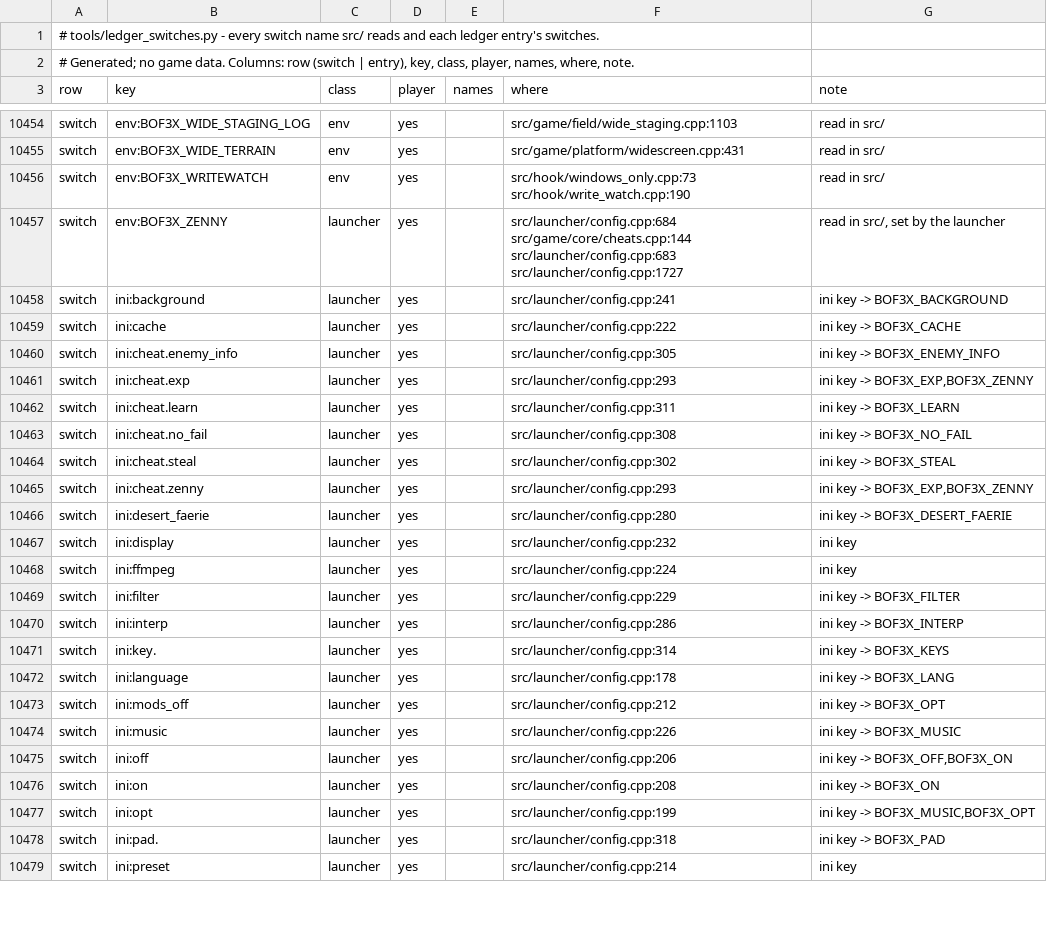
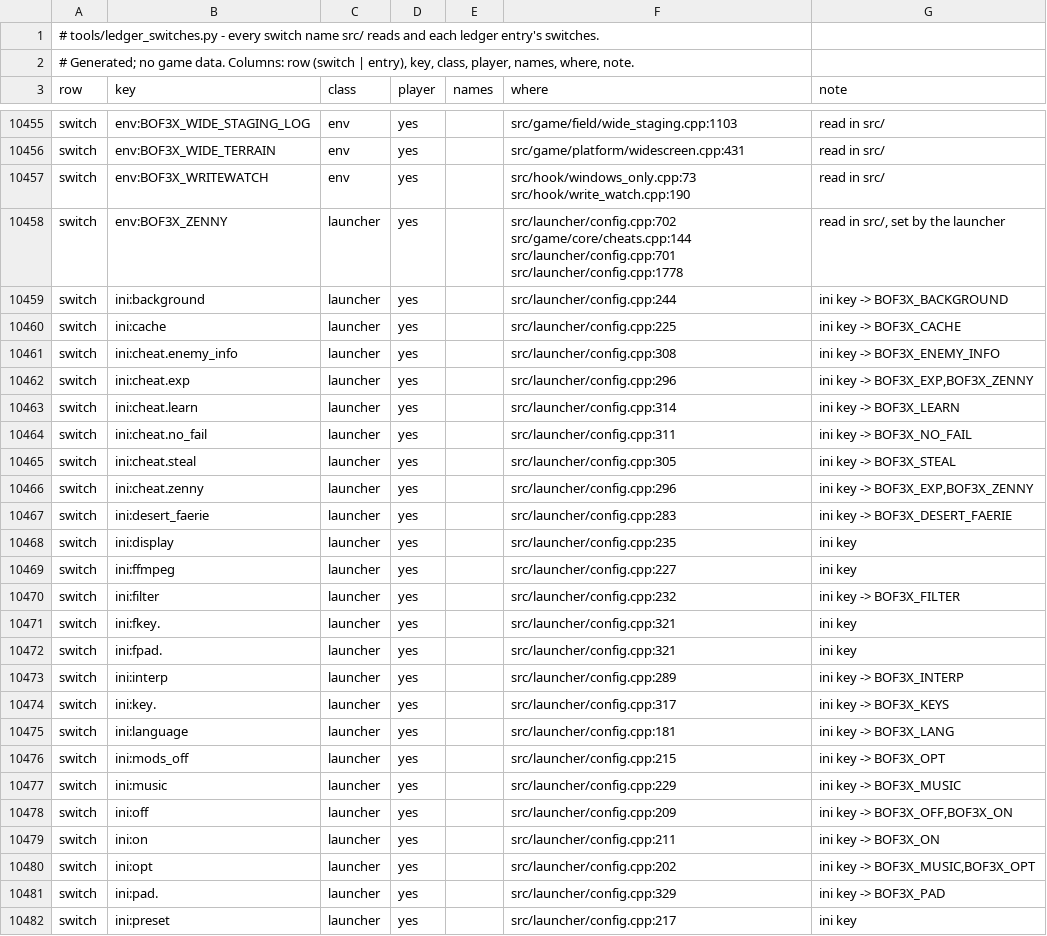
Before and after one commit to kerokline/BreathOfFire3PCPort, a TSV file: analysis/ledger_switches.tsv, drawn as a sheet; only a part is shown, gaps mark what is left out; the diff covers the shown part only.

```diff
--- a/analysis/ledger_switches.tsv
+++ b/analysis/ledger_switches.tsv
@@ -10456,24 +10457,26 @@ switch	env:BOF3X_WIDE_TERRAIN	env	yes		src/game/platform/widescreen.cpp:431	read
 switch	env:BOF3X_WRITEWATCH	env	yes		src/hook/windows_only.cpp:73 src/hook/write_watch.cpp:190	read in src/
-switch	env:BOF3X_ZENNY	launcher	yes		src/launcher/config.cpp:684 src/game/core/cheats.cpp:144 src/launcher/config.cpp:683 src/launcher/config.cpp:1727	read in src/, set by the launcher
-switch	ini:background	launcher	yes		src/launcher/config.cpp:241	ini key -> BOF3X_BACKGROUND
-switch	ini:cache	launcher	yes		src/launcher/config.cpp:222	ini key -> BOF3X_CACHE
-switch	ini:cheat.enemy_info	launcher	yes		src/launcher/config.cpp:305	ini key -> BOF3X_ENEMY_INFO
-switch	ini:cheat.exp	launcher	yes		src/launcher/config.cpp:293	ini key -> BOF3X_EXP,BOF3X_ZENNY
-switch	ini:cheat.learn	launcher	yes		src/launcher/config.cpp:311	ini key -> BOF3X_LEARN
-switch	ini:cheat.no_fail	launcher	yes		src/launcher/config.cpp:308	ini key -> BOF3X_NO_FAIL
-switch	ini:cheat.steal	launcher	yes		src/launcher/config.cpp:302	ini key -> BOF3X_STEAL
-switch	ini:cheat.zenny	launcher	yes		src/launcher/config.cpp:293	ini key -> BOF3X_EXP,BOF3X_ZENNY
-switch	ini:desert_faerie	launcher	yes		src/launcher/config.cpp:280	ini key -> BOF3X_DESERT_FAERIE
-switch	ini:display	launcher	yes		src/launcher/config.cpp:232	ini key
-switch	ini:ffmpeg	launcher	yes		src/launcher/config.cpp:224	ini key
-switch	ini:filter	launcher	yes		src/launcher/config.cpp:229	ini key -> BOF3X_FILTER
-switch	ini:interp	launcher	yes		src/launcher/config.cpp:286	ini key -> BOF3X_INTERP
-switch	ini:key.	launcher	yes		src/launcher/config.cpp:314	ini key -> BOF3X_KEYS
-switch	ini:language	launcher	yes		src/launcher/config.cpp:178	ini key -> BOF3X_LANG
-switch	ini:mods_off	launcher	yes		src/launcher/config.cpp:212	ini key -> BOF3X_OPT
-switch	ini:music	launcher	yes		src/launcher/config.cpp:226	ini key -> BOF3X_MUSIC
-switch	ini:off	launcher	yes		src/launcher/config.cpp:206	ini key -> BOF3X_OFF,BOF3X_ON
-switch	ini:on	launcher	yes		src/launcher/config.cpp:208	ini key -> BOF3X_ON
-switch	ini:opt	launcher	yes		src/launcher/config.cpp:199	ini key -> BOF3X_MUSIC,BOF3X_OPT
-switch	ini:pad.	launcher	yes		src/launcher/config.cpp:318	ini key -> BOF3X_PAD
-switch	ini:preset	launcher	yes		src/launcher/config.cpp:214	ini key
+switch	env:BOF3X_ZENNY	launcher	yes		src/launcher/config.cpp:702 src/game/core/cheats.cpp:144 src/launcher/config.cpp:701 src/launcher/config.cpp:1778	read in src/, set by the launcher
+switch	ini:background	launcher	yes		src/launcher/config.cpp:244	ini key -> BOF3X_BACKGROUND
+switch	ini:cache	launcher	yes		src/launcher/config.cpp:225	ini key -> BOF3X_CACHE
+switch	ini:cheat.enemy_info	launcher	yes		src/launcher/config.cpp:308	ini key -> BOF3X_ENEMY_INFO
+switch	ini:cheat.exp	launcher	yes		src/launcher/config.cpp:296	ini key -> BOF3X_EXP,BOF3X_ZENNY
+switch	ini:cheat.learn	launcher	yes		src/launcher/config.cpp:314	ini key -> BOF3X_LEARN
+switch	ini:cheat.no_fail	launcher	yes		src/launcher/config.cpp:311	ini key -> BOF3X_NO_FAIL
+switch	ini:cheat.steal	launcher	yes		src/launcher/config.cpp:305	ini key -> BOF3X_STEAL
+switch	ini:cheat.zenny	launcher	yes		src/launcher/config.cpp:296	ini key -> BOF3X_EXP,BOF3X_ZENNY
+switch	ini:desert_faerie	launcher	yes		src/launcher/config.cpp:283	ini key -> BOF3X_DESERT_FAERIE
+switch	ini:display	launcher	yes		src/launcher/config.cpp:235	ini key
+switch	ini:ffmpeg	launcher	yes		src/launcher/config.cpp:227	ini key
+switch	ini:filter	launcher	yes		src/launcher/config.cpp:232	ini key -> BOF3X_FILTER
+switch	ini:fkey.	launcher	yes		src/launcher/config.cpp:321	ini key
+switch	ini:fpad.	launcher	yes		src/launcher/config.cpp:321	ini key
+switch	ini:interp	launcher	yes		src/launcher/config.cpp:289	ini key -> BOF3X_INTERP
+switch	ini:key.	launcher	yes		src/launcher/config.cpp:317	ini key -> BOF3X_KEYS
+switch	ini:language	launcher	yes		src/launcher/config.cpp:181	ini key -> BOF3X_LANG
+switch	ini:mods_off	launcher	yes		src/launcher/config.cpp:215	ini key -> BOF3X_OPT
+switch	ini:music	launcher	yes		src/launcher/config.cpp:229	ini key -> BOF3X_MUSIC
+switch	ini:off	launcher	yes		src/launcher/config.cpp:209	ini key -> BOF3X_OFF,BOF3X_ON
+switch	ini:on	launcher	yes		src/launcher/config.cpp:211	ini key -> BOF3X_ON
+switch	ini:opt	launcher	yes		src/launcher/config.cpp:202	ini key -> BOF3X_MUSIC,BOF3X_OPT
+switch	ini:pad.	launcher	yes		src/launcher/config.cpp:329	ini key -> BOF3X_PAD
+switch	ini:preset	launcher	yes		src/launcher/config.cpp:217	ini key
```
Also changed, not shown: 2 added rows and 72 edited cells elsewhere in this file, tools/launcher_host/presets_en-US.tsv, tools/launcher_host/presets_original.tsv, 5 other files.
